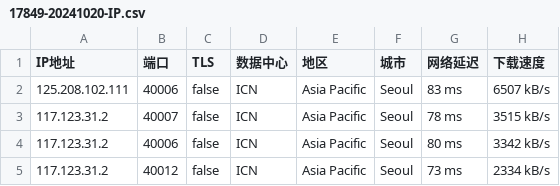
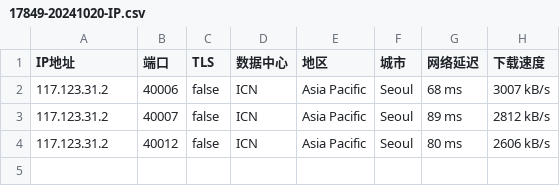
Before and after one commit to CEG1225/test, a CSV file: 17849-20241020-IP.csv, drawn as a sheet.

Commit message:
更新 17849-20241020-IP.csv

```diff
--- a/17849-20241020-IP.csv
+++ b/17849-20241020-IP.csv
@@ -1,5 +1,4 @@
 IP地址,端口,TLS,数据中心,地区,城市,网络延迟,下载速度
-125.208.102.111,40006,false,ICN,Asia Pacific,Seoul,83 ms,6507 kB/s
-117.123.31.2,40007,false,ICN,Asia Pacific,Seoul,78 ms,3515 kB/s
-117.123.31.2,40006,false,ICN,Asia Pacific,Seoul,80 ms,3342 kB/s
-117.123.31.2,40012,false,ICN,Asia Pacific,Seoul,73 ms,2334 kB/s
+117.123.31.2,40006,false,ICN,Asia Pacific,Seoul,68 ms,3007 kB/s
+117.123.31.2,40007,false,ICN,Asia Pacific,Seoul,89 ms,2812 kB/s
+117.123.31.2,40012,false,ICN,Asia Pacific,Seoul,80 ms,2606 kB/s
```
